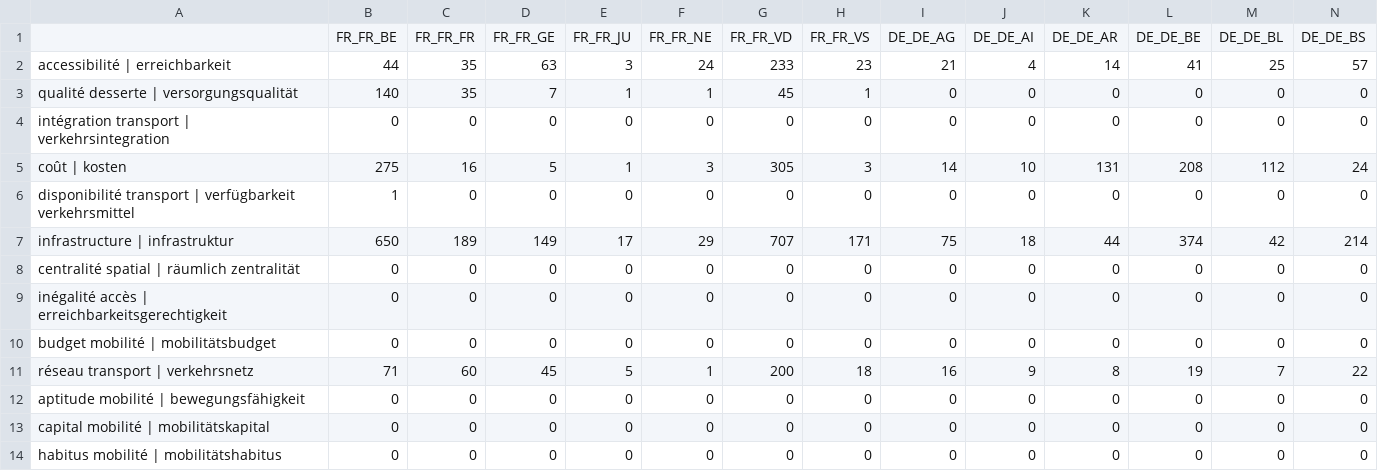
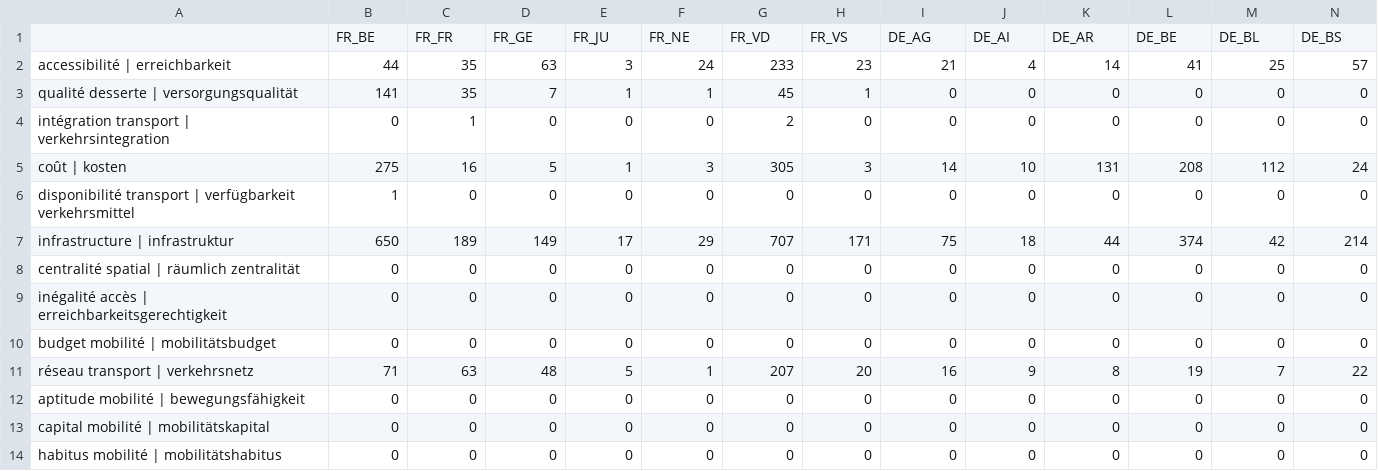
Before and after one commit to nathmo/SwissSpatialPlanningTextometricAnalysis, a CSV file: Analysis/software/result/MERGED_Mobility.csv, drawn as a sheet; only a part is shown; removed rows and columns are numbered as before the commit, all else as after; rows hold the shown columns only; the diff names each change by its address in the sheet, - before the commit and + after, or states it on an @@ line.

```diff
--- a/Analysis/software/result/MERGED_Mobility.csv
+++ b/Analysis/software/result/MERGED_Mobility.csv
-row 1:  | FR_FR_BE | FR_FR_FR | FR_FR_GE | FR_FR_JU | FR_FR_NE | FR_FR_VD | FR_FR_VS | DE_DE_AG | DE_DE_AI | DE_DE_AR | DE_DE_BE | DE_DE_BL | DE_DE_BS
+row 1:  | FR_BE | FR_FR | FR_GE | FR_JU | FR_NE | FR_VD | FR_VS | DE_AG | DE_AI | DE_AR | DE_BE | DE_BL | DE_BS
-B3: 140
+B3: 141
-C4: 0
+C4: 1
-G4: 0
+G4: 2
-C11: 60
+C11: 63
-D11: 45
+D11: 48
-G11: 200
+G11: 207
-H11: 18
+H11: 20
```
Also changed, not shown: Analysis/software/result/FR_Accessibilité.csv, Analysis/software/result/FR_Mobility.csv, 12 other files.
